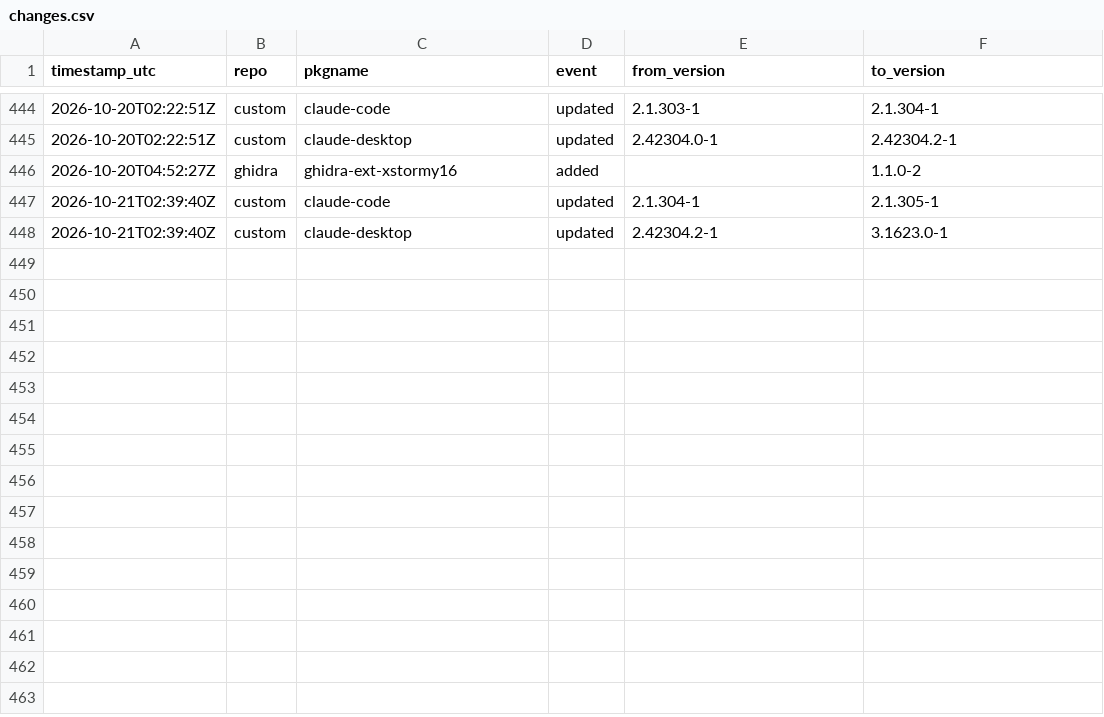
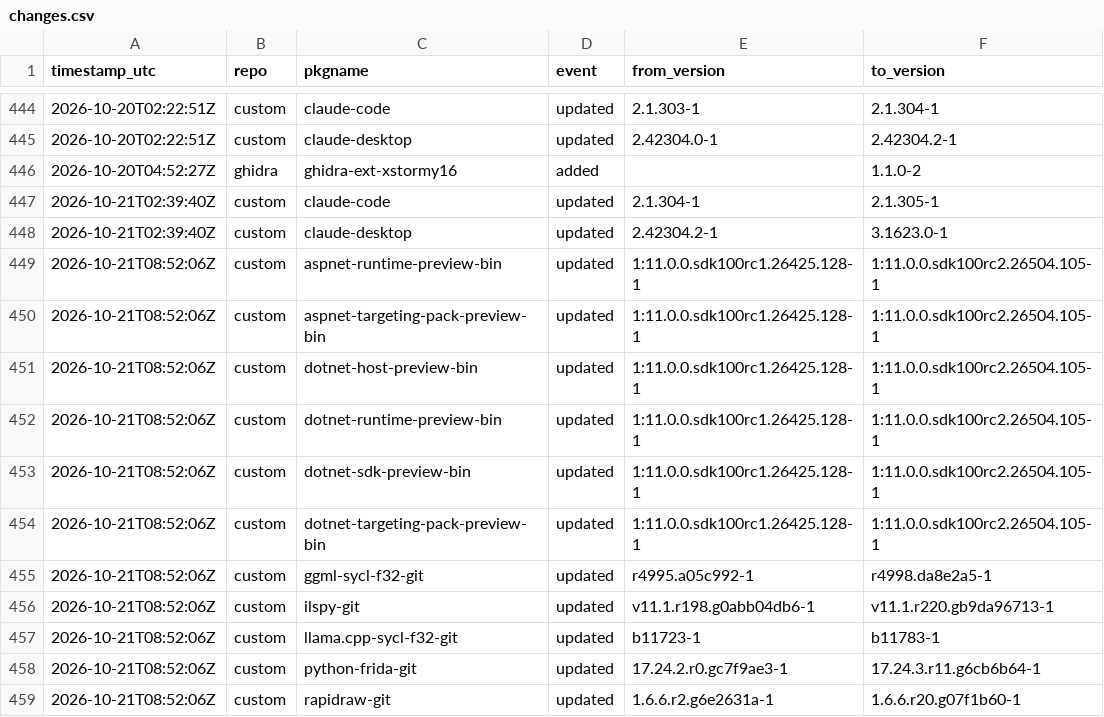
Before and after one commit to xerootg/xerootg.github.io, a CSV file: data/changes.csv, drawn as a sheet; only a part is shown, gaps mark what is left out; the diff names each change by its address in the sheet, - before the commit and + after, or states it on an @@ line.

```diff
--- a/data/changes.csv
+++ b/data/changes.csv
+row 449: 2026-10-21T08:52:06Z | custom | aspnet-runtime-preview-bin | updated | 1:11.0.0.sdk100rc1.26425.128-1 | 1:11.0.0.sdk100rc2.26504.105-1
+row 450: 2026-10-21T08:52:06Z | custom | aspnet-targeting-pack-preview-bin | updated | 1:11.0.0.sdk100rc1.26425.128-1 | 1:11.0.0.sdk100rc2.26504.105-1
+row 451: 2026-10-21T08:52:06Z | custom | dotnet-host-preview-bin | updated | 1:11.0.0.sdk100rc1.26425.128-1 | 1:11.0.0.sdk100rc2.26504.105-1
+row 452: 2026-10-21T08:52:06Z | custom | dotnet-runtime-preview-bin | updated | 1:11.0.0.sdk100rc1.26425.128-1 | 1:11.0.0.sdk100rc2.26504.105-1
+row 453: 2026-10-21T08:52:06Z | custom | dotnet-sdk-preview-bin | updated | 1:11.0.0.sdk100rc1.26425.128-1 | 1:11.0.0.sdk100rc2.26504.105-1
+row 454: 2026-10-21T08:52:06Z | custom | dotnet-targeting-pack-preview-bin | updated | 1:11.0.0.sdk100rc1.26425.128-1 | 1:11.0.0.sdk100rc2.26504.105-1
+row 455: 2026-10-21T08:52:06Z | custom | ggml-sycl-f32-git | updated | r4995.a05c992-1 | r4998.da8e2a5-1
+row 456: 2026-10-21T08:52:06Z | custom | ilspy-git | updated | v11.1.r198.g0abb04db6-1 | v11.1.r220.gb9da96713-1
+row 457: 2026-10-21T08:52:06Z | custom | llama.cpp-sycl-f32-git | updated | b11723-1 | b11783-1
+row 458: 2026-10-21T08:52:06Z | custom | python-frida-git | updated | 17.24.2.r0.gc7f9ae3-1 | 17.24.3.r11.g6cb6b64-1
+row 459: 2026-10-21T08:52:06Z | custom | rapidraw-git | updated | 1.6.6.r2.g6e2631a-1 | 1.6.6.r20.g07f1b60-1
```
Also changed, not shown: data/packages.csv, 2 other files.
